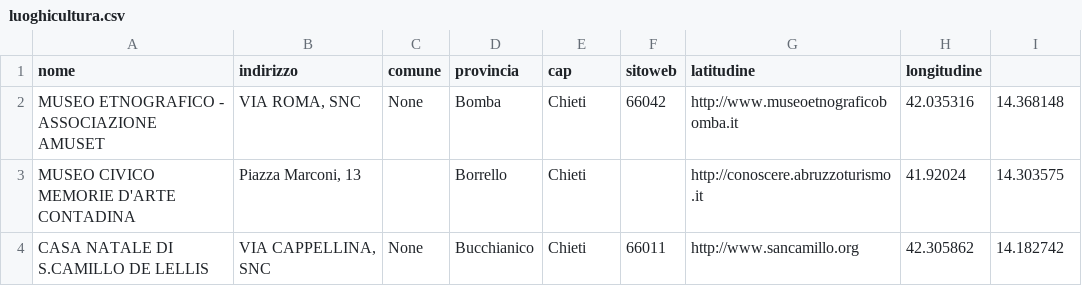
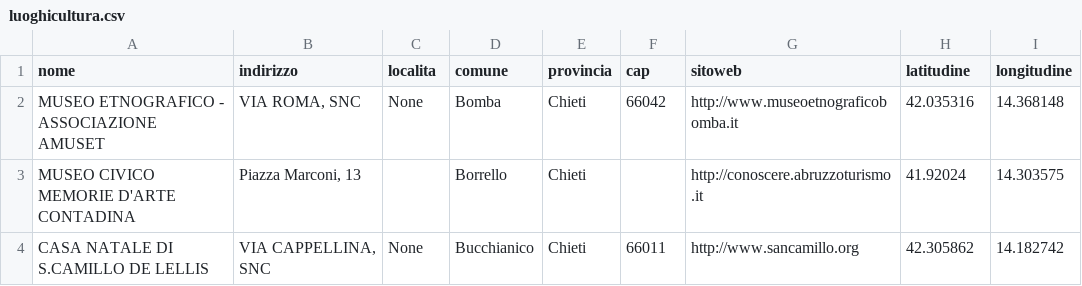
Before and after one commit to napo/musei2csv, a CSV file: luoghicultura.csv, drawn as a sheet; only a part is shown.

Commit message:
new data

```diff
--- a/luoghicultura.csv
+++ b/luoghicultura.csv
@@ -1,2 +1,2 @@
-nome;indirizzo;comune;provincia;cap;sitoweb;latitudine;longitudine
+nome;indirizzo;localita;comune;provincia;cap;sitoweb;latitudine;longitudine
 MUSEO ETNOGRAFICO - ASSOCIAZIONE AMUSET;VIA ROMA, SNC;None;Bomba;Chieti;66042;http://www.museoetnograficobomba.it;42.035316;14.368148
```
Also changed, not shown: 2 other files.
